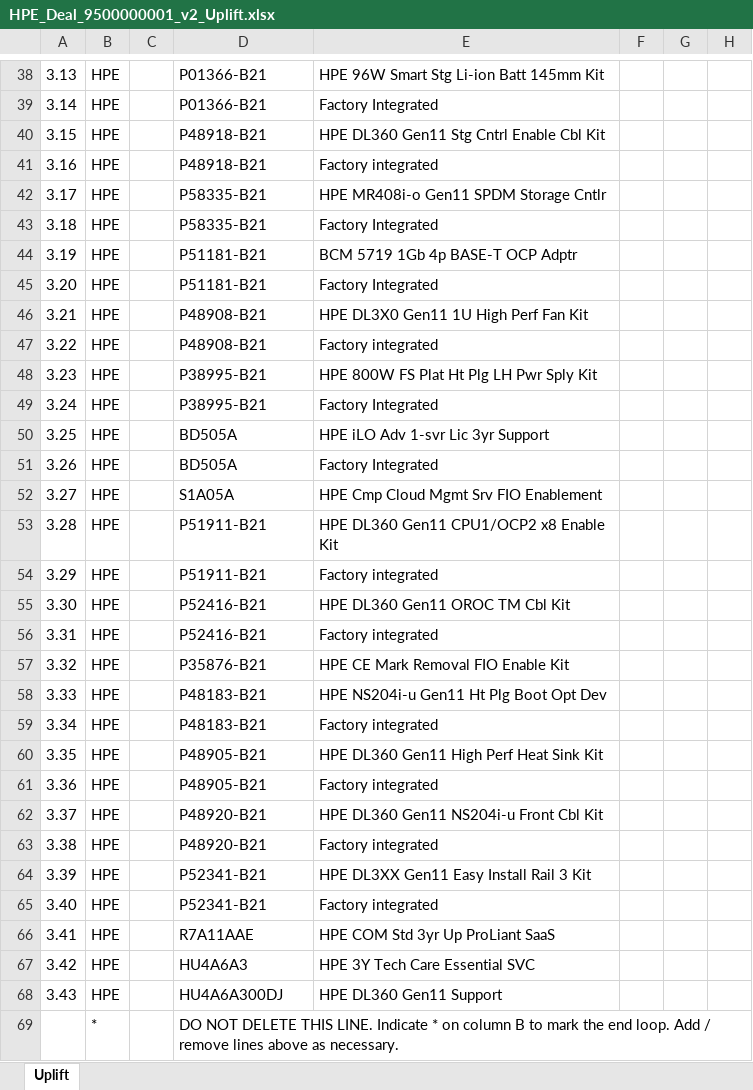
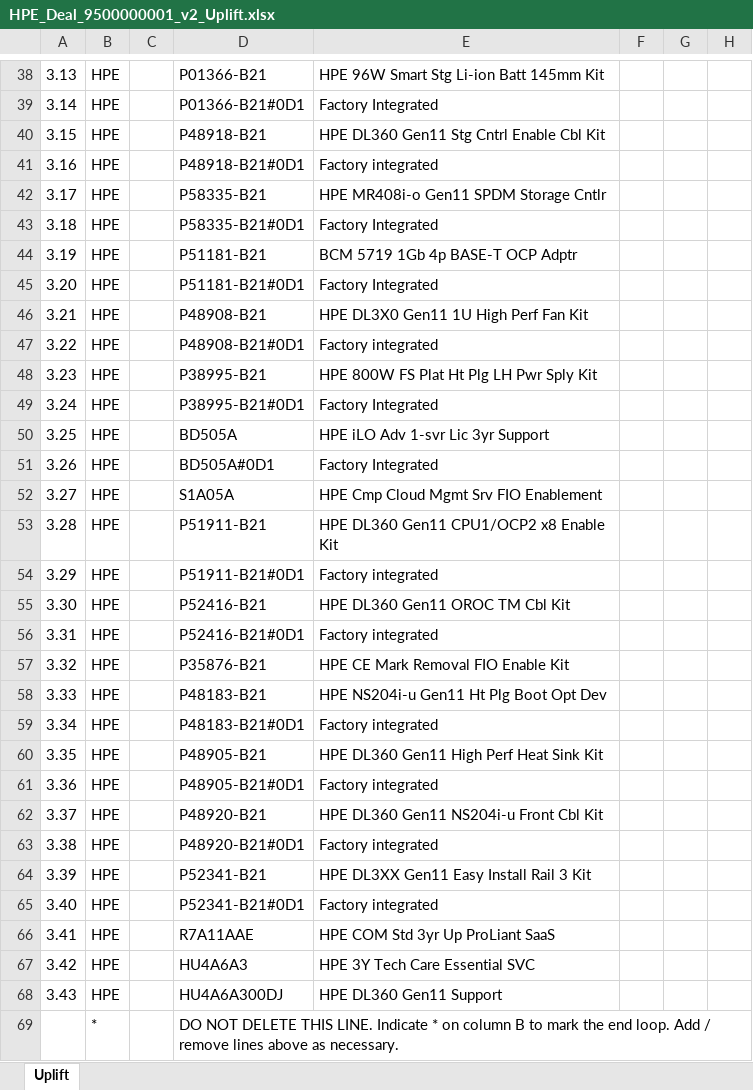
Before and after one commit to regalen/BidParser, an Excel workbook: samples/outputs/HPE_Deal_9500000001_v2_Uplift.xlsx, sheet Uplift, drawn as a sheet; only a part is shown, gaps mark what is left out; values as stored, in another font and other column widths than the file's, no borders; the diff covers the shown part only; the diff names each change by its address in the sheet, - before the commit and + after, or states it on an @@ line.

```diff
--- a/samples/outputs/HPE_Deal_9500000001_v2_Uplift.xlsx (sheet Uplift)
+++ b/samples/outputs/HPE_Deal_9500000001_v2_Uplift.xlsx (sheet Uplift)
-D39: P01366-B21
+D39: P01366-B21#0D1
-D41: P48918-B21
+D41: P48918-B21#0D1
-D43: P58335-B21
+D43: P58335-B21#0D1
-D45: P51181-B21
+D45: P51181-B21#0D1
-D47: P48908-B21
+D47: P48908-B21#0D1
-D49: P38995-B21
+D49: P38995-B21#0D1
-D51: BD505A
+D51: BD505A#0D1
-D54: P51911-B21
+D54: P51911-B21#0D1
-D56: P52416-B21
+D56: P52416-B21#0D1
-D59: P48183-B21
+D59: P48183-B21#0D1
-D61: P48905-B21
+D61: P48905-B21#0D1
-D63: P48920-B21
+D63: P48920-B21#0D1
-D65: P52341-B21
+D65: P52341-B21#0D1
```
Also changed, not shown: 15 edited cells elsewhere in this sheet, samples/outputs/HPE_Deal_9500000001_v2_NoCalculation.xlsx, samples/outputs/HPE_Deal_9500000002_v1_NoCalculation.xlsx, 7 other files.
